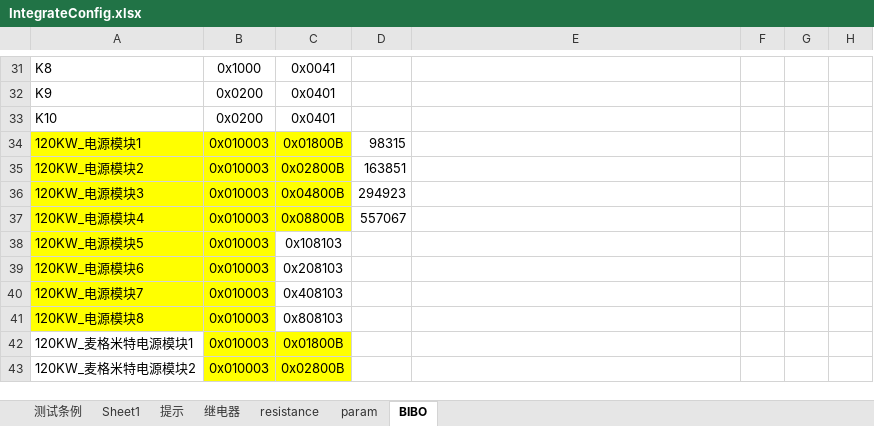
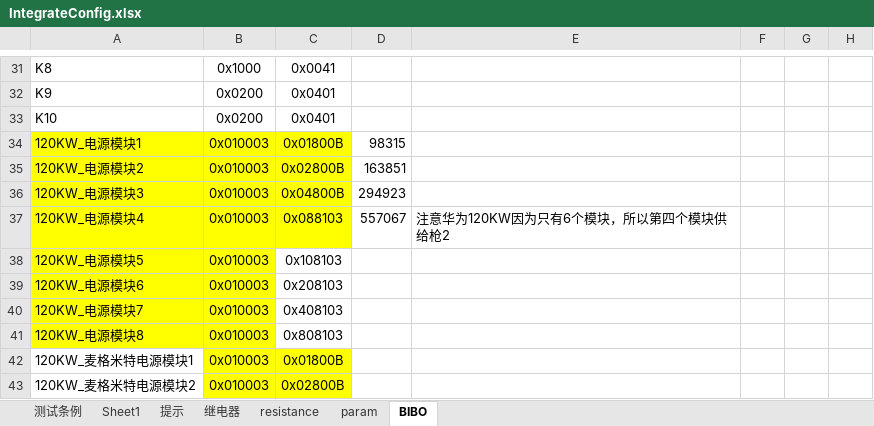
Before and after one commit to newdoublefish/mcmctestsys, an Excel workbook: config/project/Integrate_120KW_huawei_20KW/IntegrateConfig.xlsx, sheet BIBO, drawn as a sheet; only a part is shown, gaps mark what is left out; values as stored, in another font and other column widths than the file's, no borders; the diff names each change by its address in the sheet, - before the commit and + after, or states it on an @@ line.

```diff
--- a/config/project/Integrate_120KW_huawei_20KW/IntegrateConfig.xlsx (sheet BIBO)
+++ b/config/project/Integrate_120KW_huawei_20KW/IntegrateConfig.xlsx (sheet BIBO)
-C37: 0x08800B
+C37: 0x088103
-E37: (empty)
+E37: 注意华为120KW因为只有6个模块，所以第四个模块供给枪2
```
Also changed, not shown: sheet 测试条例, config/project/Integrate_120KW_huawei_20KW/IntegrateReport.xlsx, 7 other files.
